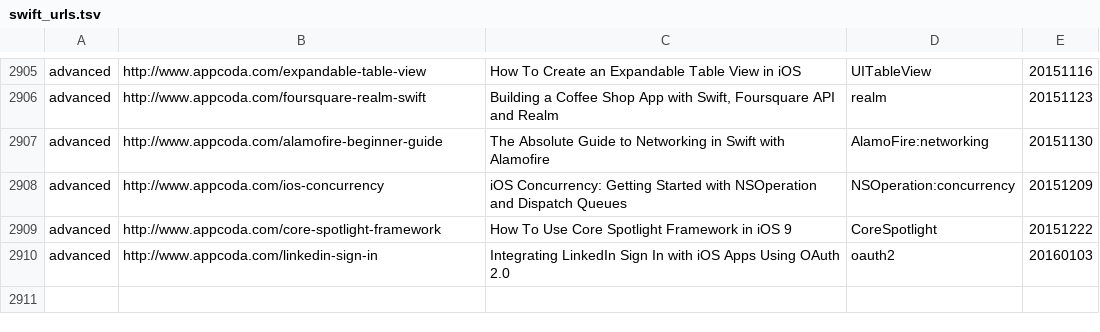
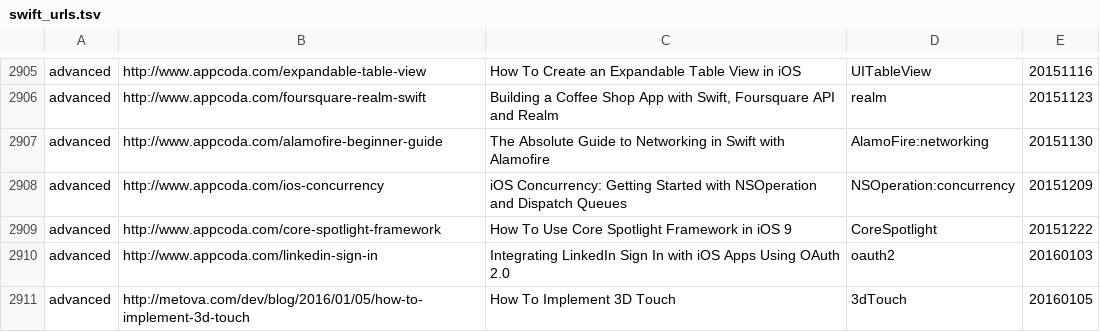
Before and after one commit to melling/SwiftResources, a TSV file: swift_urls.tsv, drawn as a sheet; only a part is shown, gaps mark what is left out.

Commit message:
More urls

```diff
--- a/swift_urls.tsv
+++ b/swift_urls.tsv
@@ -2910 +2910,2 @@ advanced	http://www.appcoda.com/core-spotlight-framework	How To Use Core Spotlig
 advanced	http://www.appcoda.com/linkedin-sign-in	Integrating LinkedIn Sign In with iOS Apps Using OAuth 2.0	oauth2	20160103
+advanced	http://metova.com/dev/blog/2016/01/05/how-to-implement-3d-touch	How To Implement 3D Touch	3dTouch	20160105
```
